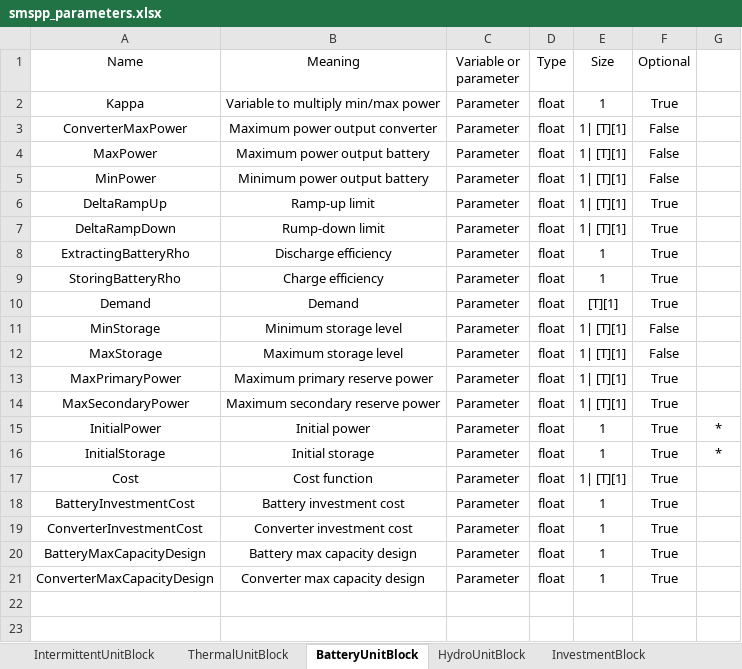
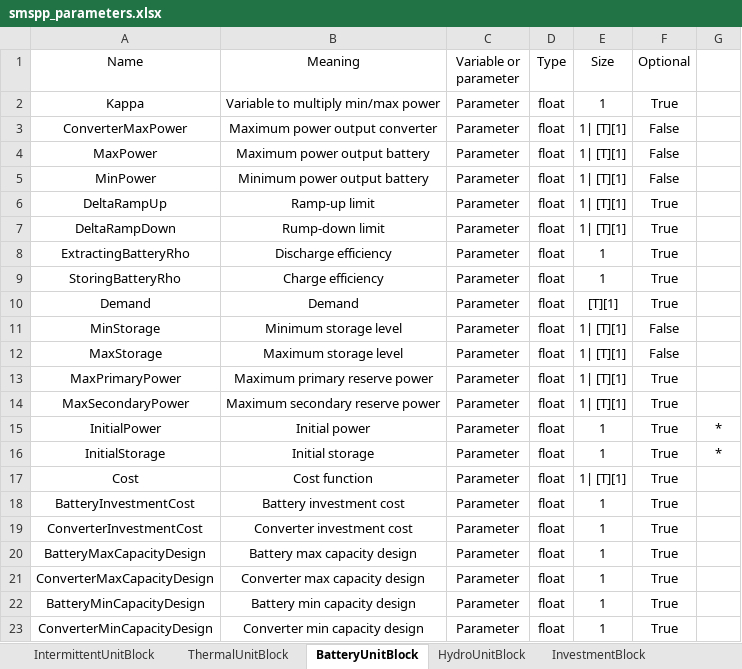
Before and after one commit to SPSUnipi/pypsa2smspp, an Excel workbook: pypsa2smspp/data/smspp_parameters.xlsx, sheet BatteryUnitBlock, drawn as a sheet; values as stored, in another font and other column widths than the file's, no borders; the diff names each change by its address in the sheet, - before the commit and + after, or states it on an @@ line.

Commit message:
Added UCBlock expansion parameters

```diff
--- a/pypsa2smspp/data/smspp_parameters.xlsx (sheet BatteryUnitBlock)
+++ b/pypsa2smspp/data/smspp_parameters.xlsx (sheet BatteryUnitBlock)
+row 22: BatteryMinCapacityDesign | Battery min capacity design | Parameter | float | 1 | True
+row 23: ConverterMinCapacityDesign | Converter min capacity design | Parameter | float | 1 | True
```
Also changed, not shown: sheet IntermittentUnitBlock, 3 other files.
